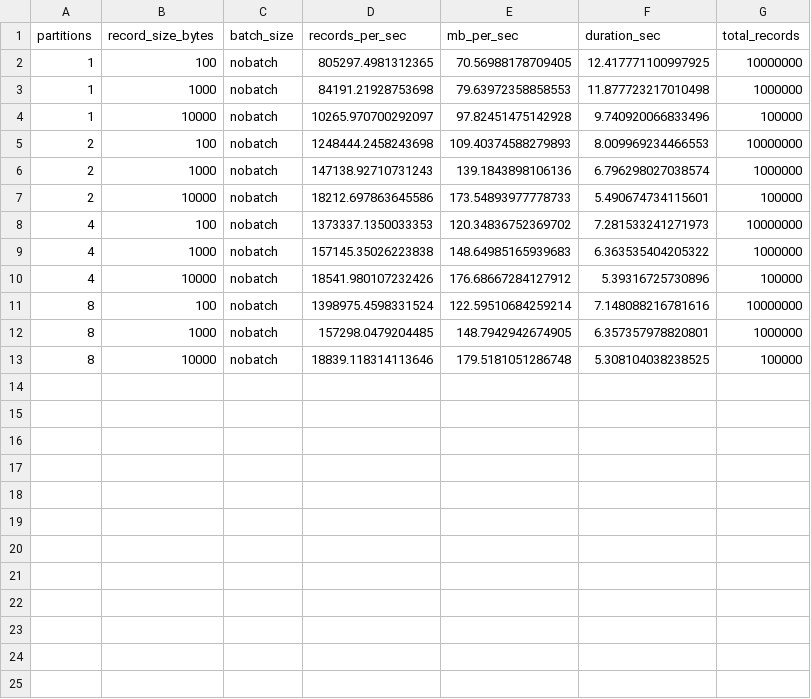
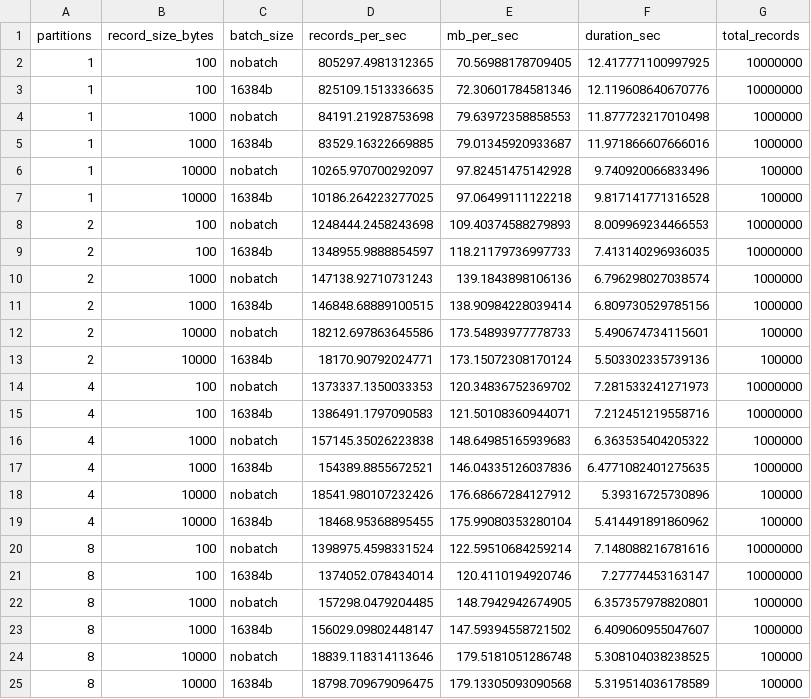
Before and after one commit to marslana/hpc-to-cloud-spark-kafka, a CSV file: hpc-characterization/data/spark_kafka/spark_kafka_test_20250327_1325/spark_producer_results.csv, drawn as a sheet.

Commit message:
Publish full characterization sweep so the paper figures reproduce
The trimmed data previously in the repo could not regenerate the figures used
in the paper. The Spark CSVs carried only the nobatch (batch.size=0) runs,
while the paper characterizes Spark under Kafka's default batch.size of 16384;
the broker-scaling CSVs behind the 36-configuration claim were absent; and the
native CSV was a single-run subset.

Restore the full native sweep (168 rows), both Spark batch settings, and the
scaling_bench CSVs, and update figures/generate_all_figures.py to the version
used for the paper. All six figures now regenerate pixel-identical from this
repository, and the replication table reproduces exactly from rf_rerun_10kb.

Document in hpc-characterization/README.md which subsets the paper reports, so
the published sweep is a superset of the reported numbers rather than a
mismatch.

```diff
--- a/hpc-characterization/data/spark_kafka/spark_kafka_test_20250327_1325/spark_producer_results.csv
+++ b/hpc-characterization/data/spark_kafka/spark_kafka_test_20250327_1325/spark_producer_results.csv
@@ -2,12 +2,24 @@ partitions,record_size_bytes,batch_size,records_per_sec,mb_per_sec,duration_sec,
 1,100,nobatch,805297.4981312365,70.56988178709405,12.417771100997925,10000000
+1,100,16384b,825109.1513336635,72.30601784581346,12.119608640670776,10000000
 1,1000,nobatch,84191.21928753698,79.63972358858553,11.877723217010498,1000000
+1,1000,16384b,83529.16322669885,79.01345920933687,11.971866607666016,1000000
 1,10000,nobatch,10265.970700292097,97.82451475142928,9.740920066833496,100000
+1,10000,16384b,10186.264223277025,97.06499111122218,9.817141771316528,100000
 2,100,nobatch,1248444.2458243698,109.40374588279893,8.009969234466553,10000000
+2,100,16384b,1348955.9888854597,118.21179736997733,7.413140296936035,10000000
 2,1000,nobatch,147138.92710731243,139.1843898106136,6.796298027038574,1000000
+2,1000,16384b,146848.68889100515,138.90984228039414,6.809730529785156,1000000
 2,10000,nobatch,18212.697863645586,173.54893977778733,5.490674734115601,100000
+2,10000,16384b,18170.90792024771,173.15072308170124,5.503302335739136,100000
 4,100,nobatch,1373337.1350033353,120.34836752369702,7.281533241271973,10000000
+4,100,16384b,1386491.1797090583,121.50108360944071,7.212451219558716,10000000
 4,1000,nobatch,157145.35026223838,148.64985165939683,6.363535404205322,1000000
+4,1000,16384b,154389.8855672521,146.04335126037836,6.4771082401275635,1000000
 4,10000,nobatch,18541.980107232426,176.68667284127912,5.39316725730896,100000
+4,10000,16384b,18468.95368895455,175.99080353280104,5.414491891860962,100000
 8,100,nobatch,1398975.4598331524,122.59510684259214,7.148088216781616,10000000
+8,100,16384b,1374052.078434014,120.4110194920746,7.27774453163147,10000000
 8,1000,nobatch,157298.0479204485,148.7942942674905,6.357357978820801,1000000
+8,1000,16384b,156029.09802448147,147.59394558721502,6.409060955047607,1000000
 8,10000,nobatch,18839.118314113646,179.5181051286748,5.308104038238525,100000
+8,10000,16384b,18798.709679096475,179.13305093090568,5.319514036178589,100000
```
Also changed, not shown: hpc-characterization/data/spark_kafka/spark_kafka_test_20250327_1307/spark_producer_results.csv, hpc-characterization/data/spark_kafka/spark_kafka_test_20250327_1340/spark_producer_results.csv, 8 other files.
